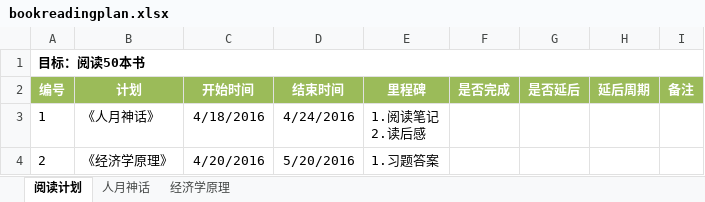
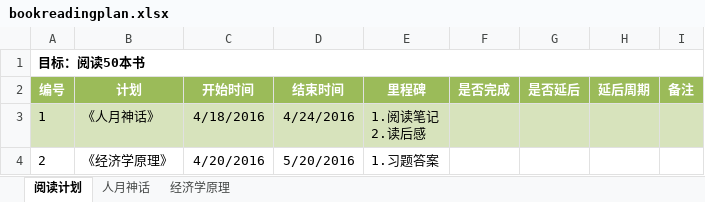
Before and after one commit to liyougang/sourcestudy, an Excel workbook: doc/plans/bookreadingplan.xlsx, sheet 阅读计划, drawn as a sheet; values as stored, in another font and other column widths than the file's, no borders; the diff names each change by its address in the sheet, - before the commit and + after, or states it on an @@ line.

```diff
--- a/doc/plans/bookreadingplan.xlsx (sheet 阅读计划)
+++ b/doc/plans/bookreadingplan.xlsx (sheet 阅读计划)
-A3:I3 fill: none
+A3:I3 fill: #D7E3BC
```
Also changed, not shown: sheet 经济学原理, sheet 人月神话, 4 other files.
